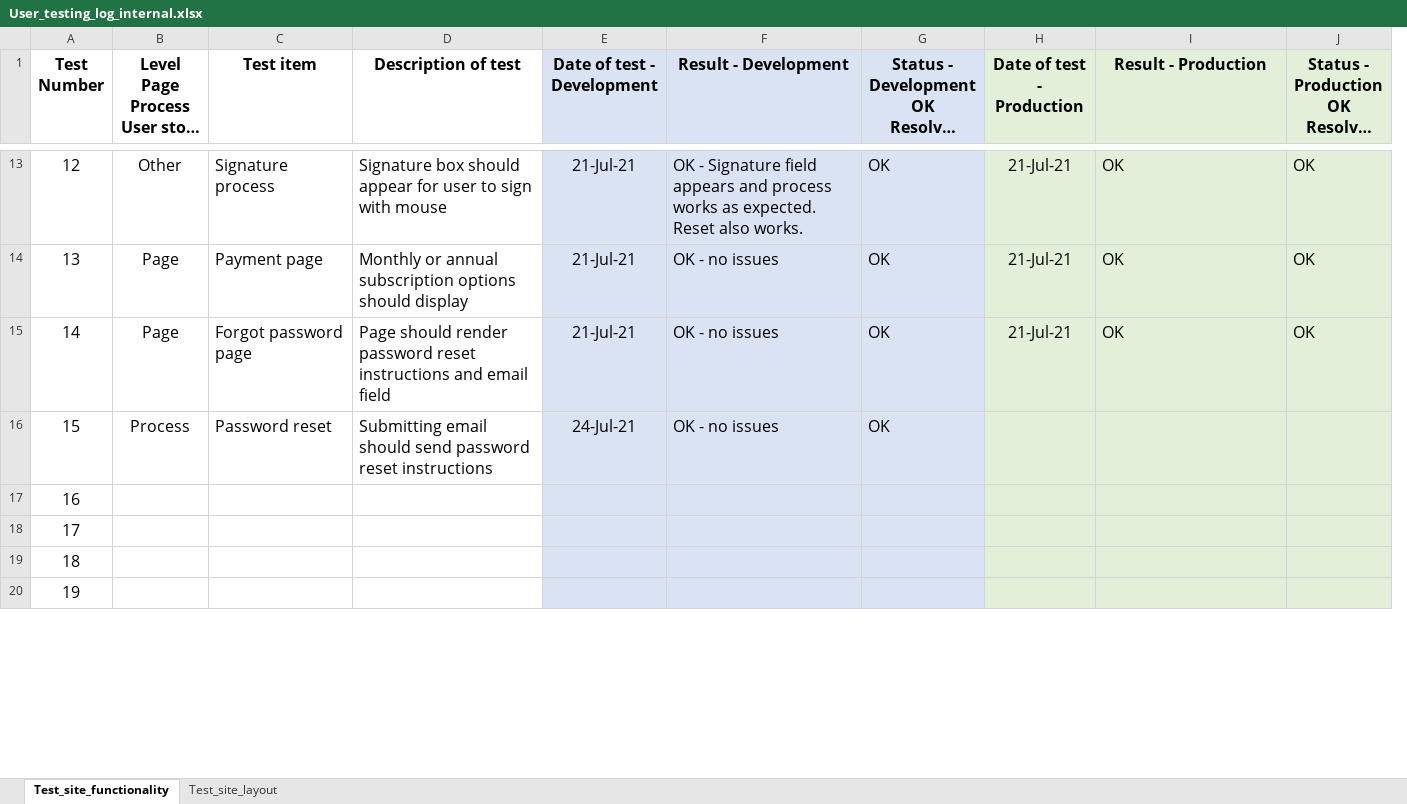
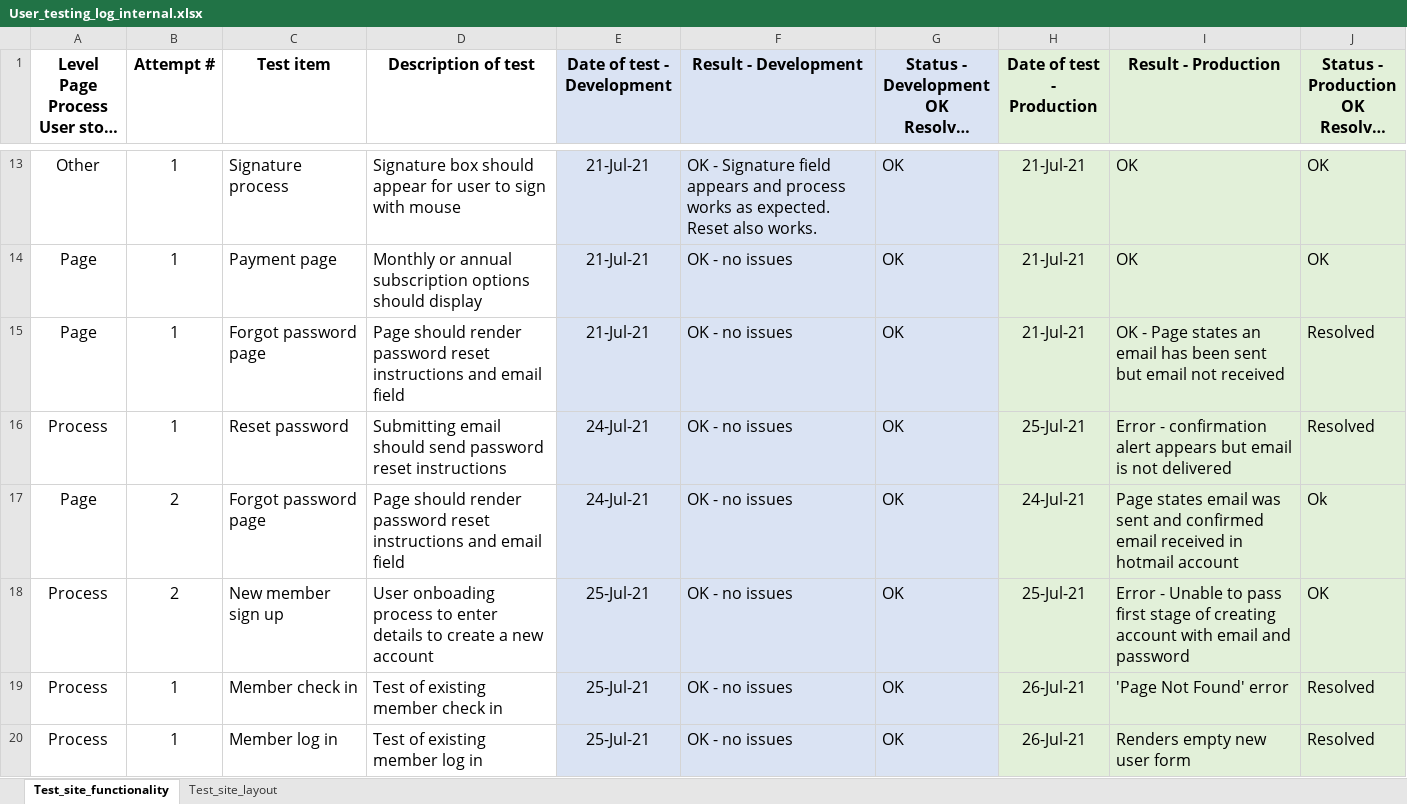
Before and after one commit to garveychan/1up-bouldering, an Excel workbook: docs/testing/User_testing_log_internal.xlsx, sheet Test_site_functionality, drawn as a sheet; only a part is shown, gaps mark what is left out; long unchanged cells end in …; values as stored, in another font and other column widths than the file's, no borders; removed rows and columns are numbered as before the commit, all else as after; the diff covers the shown part only; the diff names each change by its address in the sheet, - before the commit and + after, or states it on an @@ line.

Commit message:
Update user testing for dev and production. Add layout testing across 3 screen sizes

```diff
--- a/docs/testing/User_testing_log_internal.xlsx (sheet Test_site_functionality)
+++ b/docs/testing/User_testing_log_internal.xlsx (sheet Test_site_functionality)
-column A (Test Number), rows 13-20: 12 | 13 | 14 | 15 | 16 | 17 | 18 | 19
+column B (Attempt #), rows 13-20: 1 | 1 | 1 | 1 | 2 | 2 | 1 | 1
-I15 (Result - Production): OK
+I15 (Result - Production): OK - Page states an email has been sent but email not received
-J15: OK
+J15: Resolved
-C16 (Test item): Password reset
+C16 (Test item): Reset password
-H16 (Date of test - Production): (empty)
+H16 (Date of test - Production): 25-Jul-21
-I16 (Result - Production): (empty)
+I16 (Result - Production): Error - confirmation alert appears but email is not delivered
-J16: (empty)
+J16: Resolved
-A17: (empty)
+A17: Page
-C17 (Test item): (empty)
+C17 (Test item): Forgot password page
-D17 (Description of test): (empty)
+D17 (Description of test): Page should render password reset instructions and email field
-E17 (Date of test - Development): (empty)
+E17 (Date of test - Development): 24-Jul-21
-F17:F20 (Result - Development): (empty)
+F17:F20 (Result - Development): OK - no issues
-G17:G20: (empty)
+G17:G20: OK
-H17 (Date of test - Production): (empty)
+H17 (Date of test - Production): 24-Jul-21
-I17 (Result - Production): (empty)
+I17 (Result - Production): Page states email was sent and confirmed email received in hotmail account
-J17: (empty)
+J17: Ok
-A18:A20: (empty)
+A18:A20: Process
-C18 (Test item): (empty)
+C18 (Test item): New member sign up
-D18 (Description of test): (empty)
+D18 (Description of test): User onboading process to enter details to create a new account
-E18:E20 (Date of test - Development): (empty)
+E18:E20 (Date of test - Development): 25-Jul-21
-H18 (Date of test - Production): (empty)
+H18 (Date of test - Production): 25-Jul-21
-I18 (Result - Production): (empty)
+I18 (Result - Production): Error - Unable to pass first stage of creating account with email and password
-J18: (empty)
+J18: OK
-C19 (Test item): (empty)
+C19 (Test item): Member check in
-D19 (Description of test): (empty)
+D19 (Description of test): Test of existing member check in
-H19:H20 (Date of test - Production): (empty)
+H19:H20 (Date of test - Production): 26-Jul-21
-I19 (Result - Production): (empty)
+I19 (Result - Production): 'Page Not Found' error
-J19:J20: (empty)
+J19:J20: Resolved
-C20 (Test item): (empty)
+C20 (Test item): Member log in
-D20 (Description of test): (empty)
+D20 (Description of test): Test of existing member log in
-I20 (Result - Production): (empty)
+I20 (Result - Production): Renders empty new user form
```
Also changed, not shown: 17 added rows and 74 edited cells elsewhere in this sheet, sheet Test_site_layout.
